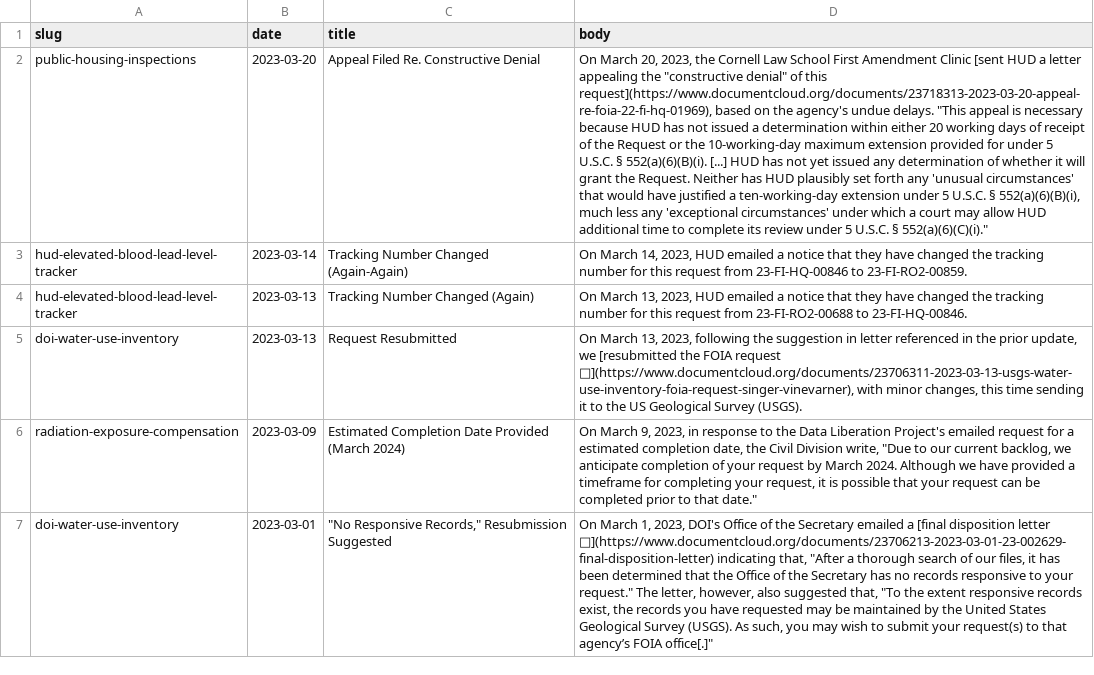
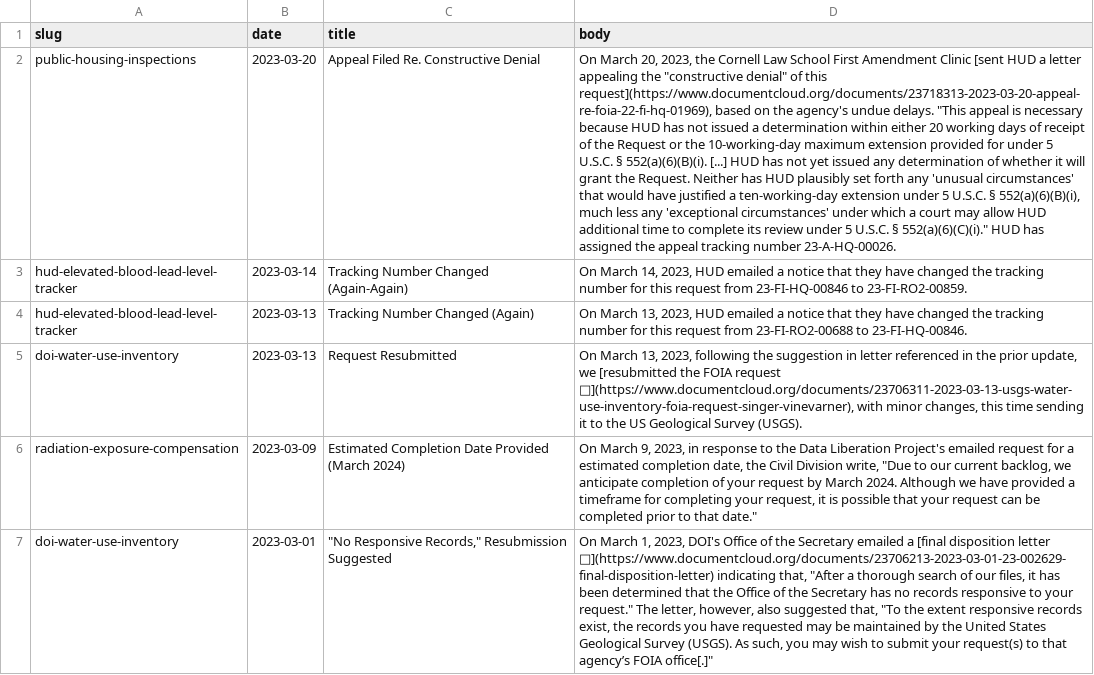
Before and after one commit to data-liberation-project/dlp-metadata, a CSV file: data/updates.csv, drawn as a sheet; only a part is shown; the diff names each change by its address in the sheet, - before the commit and + after, or states it on an @@ line.

Commit message:
Add appeal tracking number for HUD

```diff
--- a/data/updates.csv
+++ b/data/updates.csv
-D2 (body): …§ 552(a)(6)(C)(i)."
+D2 (body): …§ 552(a)(6)(C)(i)." HUD has assigned the appeal tracking number 23-A-HQ-00026.
```
